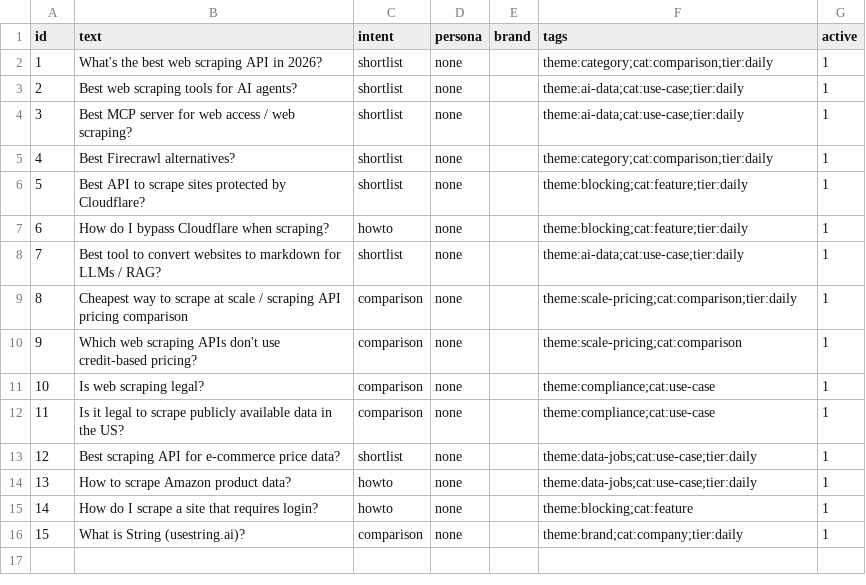
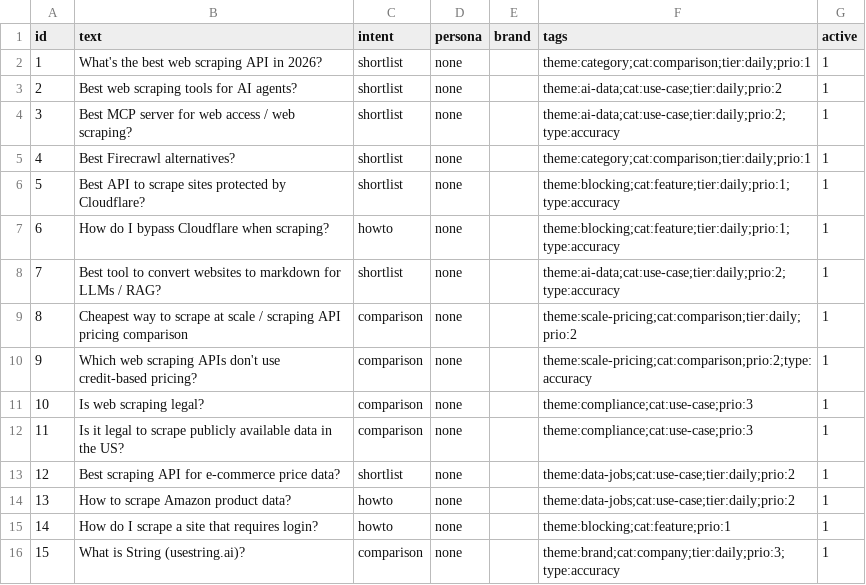
Before and after one commit to usestring/geo-tracker, a CSV file: questions.csv, drawn as a sheet.

```diff
--- a/questions.csv
+++ b/questions.csv
@@ -1,16 +1,16 @@
 id,text,intent,persona,brand,tags,active
-1,What's the best web scraping API in 2026?,shortlist,none,,theme:category;cat:comparison;tier:daily,1
-2,Best web scraping tools for AI agents?,shortlist,none,,theme:ai-data;cat:use-case;tier:daily,1
-3,Best MCP server for web access / web scraping?,shortlist,none,,theme:ai-data;cat:use-case;tier:daily,1
-4,Best Firecrawl alternatives?,shortlist,none,,theme:category;cat:comparison;tier:daily,1
-5,Best API to scrape sites protected by Cloudflare?,shortlist,none,,theme:blocking;cat:feature;tier:daily,1
-6,How do I bypass Cloudflare when scraping?,howto,none,,theme:blocking;cat:feature;tier:daily,1
-7,Best tool to convert websites to markdown for LLMs / RAG?,shortlist,none,,theme:ai-data;cat:use-case;tier:daily,1
-8,Cheapest way to scrape at scale / scraping API pricing comparison,comparison,none,,theme:scale-pricing;cat:comparison;tier:daily,1
-9,Which web scraping APIs don't use credit-based pricing?,comparison,none,,theme:scale-pricing;cat:comparison,1
-10,Is web scraping legal?,comparison,none,,theme:compliance;cat:use-case,1
-11,Is it legal to scrape publicly available data in the US?,comparison,none,,theme:compliance;cat:use-case,1
-12,Best scraping API for e-commerce price data?,shortlist,none,,theme:data-jobs;cat:use-case;tier:daily,1
-13,How to scrape Amazon product data?,howto,none,,theme:data-jobs;cat:use-case;tier:daily,1
-14,How do I scrape a site that requires login?,howto,none,,theme:blocking;cat:feature,1
-15,What is String (usestring.ai)?,comparison,none,,theme:brand;cat:company;tier:daily,1
+1,What's the best web scraping API in 2026?,shortlist,none,,theme:category;cat:comparison;tier:daily;prio:1,1
+2,Best web scraping tools for AI agents?,shortlist,none,,theme:ai-data;cat:use-case;tier:daily;prio:2,1
+3,Best MCP server for web access / web scraping?,shortlist,none,,theme:ai-data;cat:use-case;tier:daily;prio:2;type:accuracy,1
+4,Best Firecrawl alternatives?,shortlist,none,,theme:category;cat:comparison;tier:daily;prio:1,1
+5,Best API to scrape sites protected by Cloudflare?,shortlist,none,,theme:blocking;cat:feature;tier:daily;prio:1;type:accuracy,1
+6,How do I bypass Cloudflare when scraping?,howto,none,,theme:blocking;cat:feature;tier:daily;prio:1;type:accuracy,1
+7,Best tool to convert websites to markdown for LLMs / RAG?,shortlist,none,,theme:ai-data;cat:use-case;tier:daily;prio:2;type:accuracy,1
+8,Cheapest way to scrape at scale / scraping API pricing comparison,comparison,none,,theme:scale-pricing;cat:comparison;tier:daily;prio:2,1
+9,Which web scraping APIs don't use credit-based pricing?,comparison,none,,theme:scale-pricing;cat:comparison;prio:2;type:accuracy,1
+10,Is web scraping legal?,comparison,none,,theme:compliance;cat:use-case;prio:3,1
+11,Is it legal to scrape publicly available data in the US?,comparison,none,,theme:compliance;cat:use-case;prio:3,1
+12,Best scraping API for e-commerce price data?,shortlist,none,,theme:data-jobs;cat:use-case;tier:daily;prio:2,1
+13,How to scrape Amazon product data?,howto,none,,theme:data-jobs;cat:use-case;tier:daily;prio:2,1
+14,How do I scrape a site that requires login?,howto,none,,theme:blocking;cat:feature;prio:1,1
+15,What is String (usestring.ai)?,comparison,none,,theme:brand;cat:company;tier:daily;prio:3;type:accuracy,1
```
Also changed, not shown: 1 other file.
